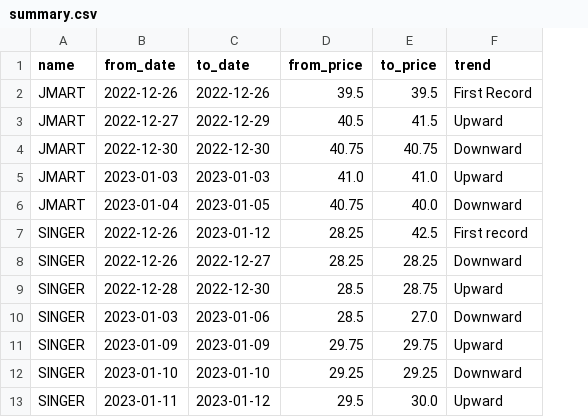
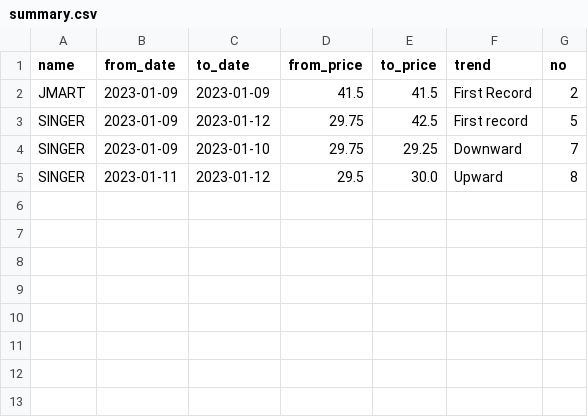
Before and after one commit to santimcs/A7, a CSV file: CSV/summary.csv, drawn as a sheet; removed rows and columns are numbered as before the commit, all else as after; the diff names each change by its address in the sheet, - before the commit and + after, or states it on an @@ line.

```diff
--- a/CSV/summary.csv
+++ b/CSV/summary.csv
+column G (no), rows 2-5: 2 | 5 | 7 | 8
-row 2: JMART | 2022-12-26 | 2022-12-26 | 39.5 | 39.5 | First Record
-B2 (from_date): 2022-12-27
+B2 (from_date): 2023-01-09
-C2 (to_date): 2022-12-29
+C2 (to_date): 2023-01-09
-D2 (from_price): 40.5
+D2 (from_price): 41.5
-F2 (trend): Upward
+F2 (trend): First Record
-row 4: JMART | 2022-12-30 | 2022-12-30 | 40.75 | 40.75 | Downward
-row 5: JMART | 2023-01-03 | 2023-01-03 | 41.0 | 41.0 | Upward
-row 6: JMART | 2023-01-04 | 2023-01-05 | 40.75 | 40.0 | Downward
-B3 (from_date): 2022-12-26
+B3 (from_date): 2023-01-09
-D3 (from_price): 28.25
+D3 (from_price): 29.75
-row 8: SINGER | 2022-12-26 | 2022-12-27 | 28.25 | 28.25 | Downward
-row 9: SINGER | 2022-12-28 | 2022-12-30 | 28.5 | 28.75 | Upward
-row 10: SINGER | 2023-01-03 | 2023-01-06 | 28.5 | 27.0 | Downward
-row 11: SINGER | 2023-01-09 | 2023-01-09 | 29.75 | 29.75 | Upward
-B4 (from_date): 2023-01-10
+B4 (from_date): 2023-01-09
-D4 (from_price): 29.25
+D4 (from_price): 29.75
```
Also changed, not shown: 3 other files.
